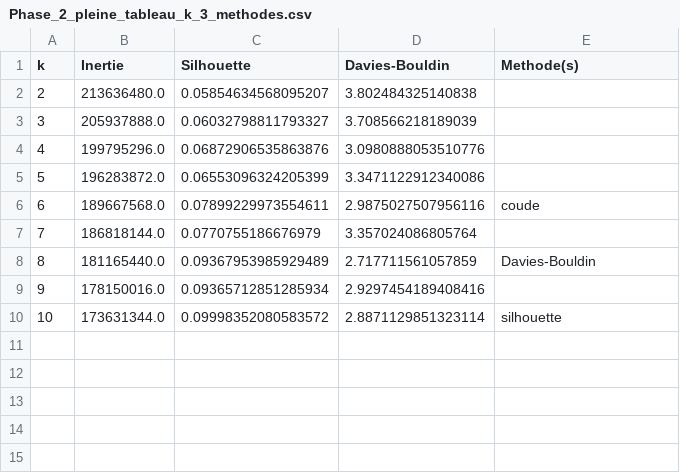
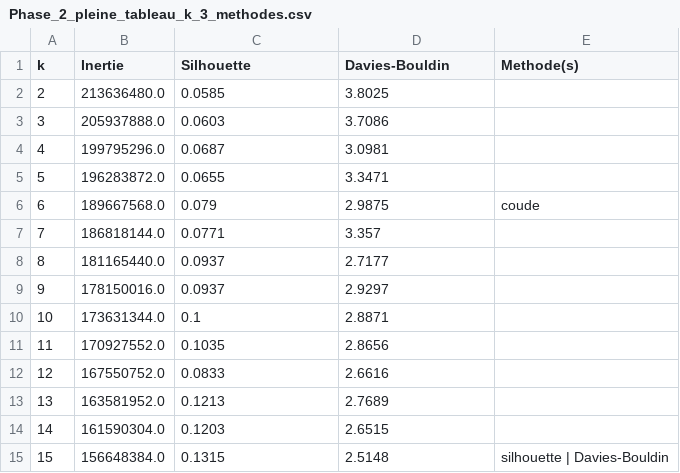
Before and after one commit to laityfaye/ClimaSen, a CSV file: outputs/clustering/Phase_2_pleine/Phase_2_pleine_tableau_k_3_methodes.csv, drawn as a sheet.

```diff
--- a/outputs/clustering/Phase_2_pleine/Phase_2_pleine_tableau_k_3_methodes.csv
+++ b/outputs/clustering/Phase_2_pleine/Phase_2_pleine_tableau_k_3_methodes.csv
@@ -1,10 +1,15 @@
 k,Inertie,Silhouette,Davies-Bouldin,Methode(s)
-2,213636480.0,0.05854634568095207,3.802484325140838,
-3,205937888.0,0.06032798811793327,3.708566218189039,
-4,199795296.0,0.06872906535863876,3.0980888053510776,
-5,196283872.0,0.06553096324205399,3.3471122912340086,
-6,189667568.0,0.07899229973554611,2.9875027507956116,coude
-7,186818144.0,0.0770755186676979,3.357024086805764,
-8,181165440.0,0.09367953985929489,2.717711561057859,Davies-Bouldin
-9,178150016.0,0.09365712851285934,2.9297454189408416,
-10,173631344.0,0.09998352080583572,2.8871129851323114,silhouette
+2,213636480.0,0.0585,3.8025,
+3,205937888.0,0.0603,3.7086,
+4,199795296.0,0.0687,3.0981,
+5,196283872.0,0.0655,3.3471,
+6,189667568.0,0.079,2.9875,coude
+7,186818144.0,0.0771,3.357,
+8,181165440.0,0.0937,2.7177,
+9,178150016.0,0.0937,2.9297,
+10,173631344.0,0.1,2.8871,
+11,170927552.0,0.1035,2.8656,
+12,167550752.0,0.0833,2.6616,
+13,163581952.0,0.1213,2.7689,
+14,161590304.0,0.1203,2.6515,
+15,156648384.0,0.1315,2.5148,silhouette | Davies-Bouldin
```
Also changed, not shown: outputs/clustering/All_phases/All_phases_cluster_characteristics.csv, outputs/clustering/All_phases/All_phases_tableau_k_3_methodes.csv, 54 other files.
